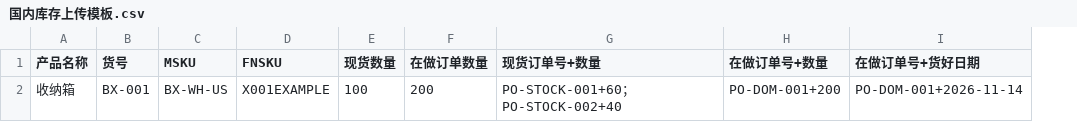
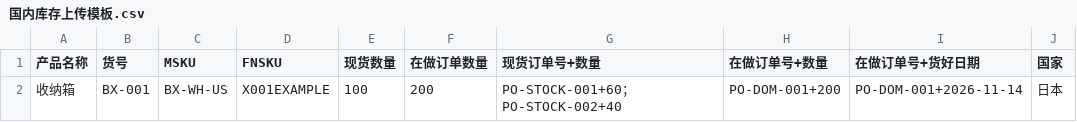
Before and after one commit to JaneHxh/management-inventory, a CSV file: templates/国内库存上传模板.csv, drawn as a sheet; the diff names each change by its address in the sheet, - before the commit and + after, or states it on an @@ line.

```diff
--- a/templates/国内库存上传模板.csv
+++ b/templates/国内库存上传模板.csv
+column J (国家), row 2: 日本
```
Also changed, not shown: templates/出货计划上传模板.csv, 22 other files.
